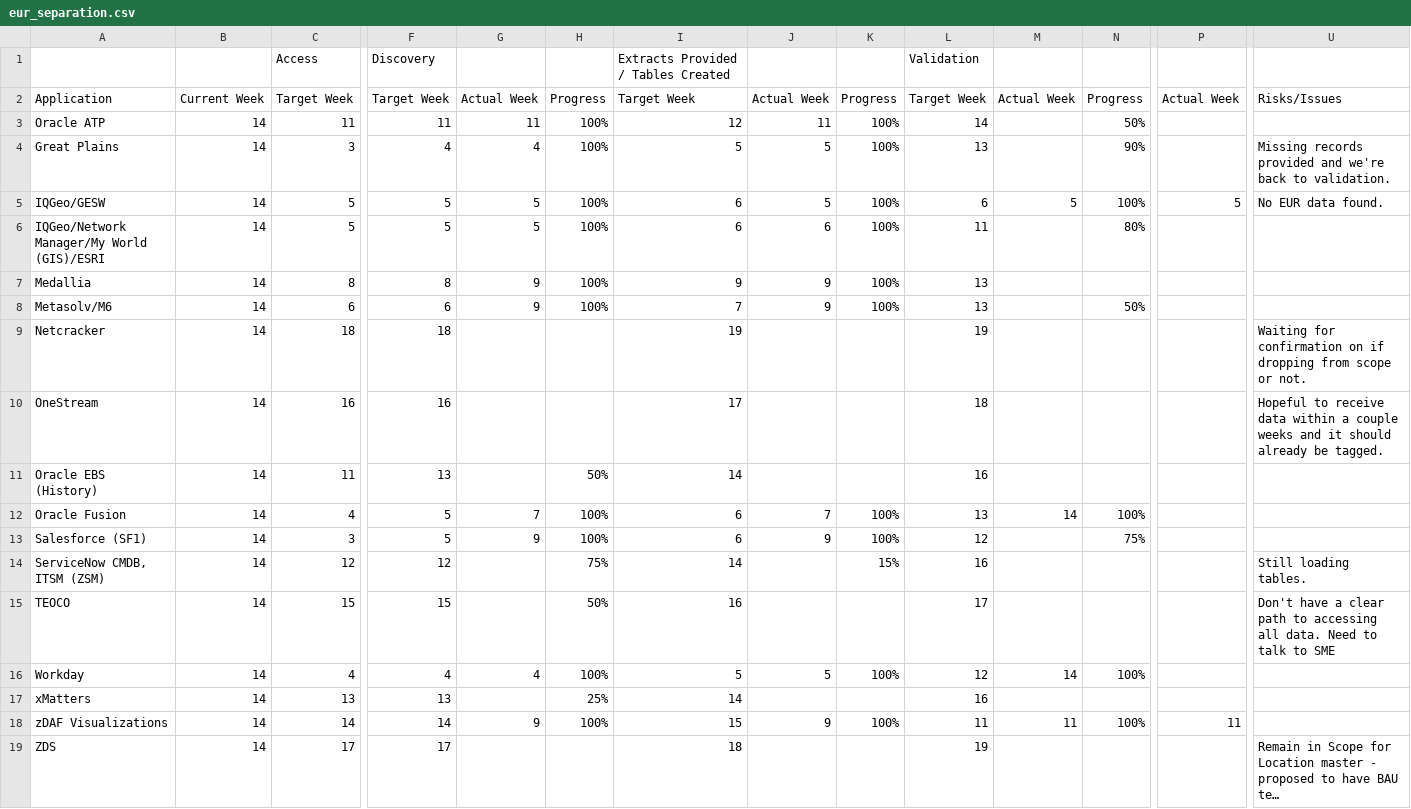
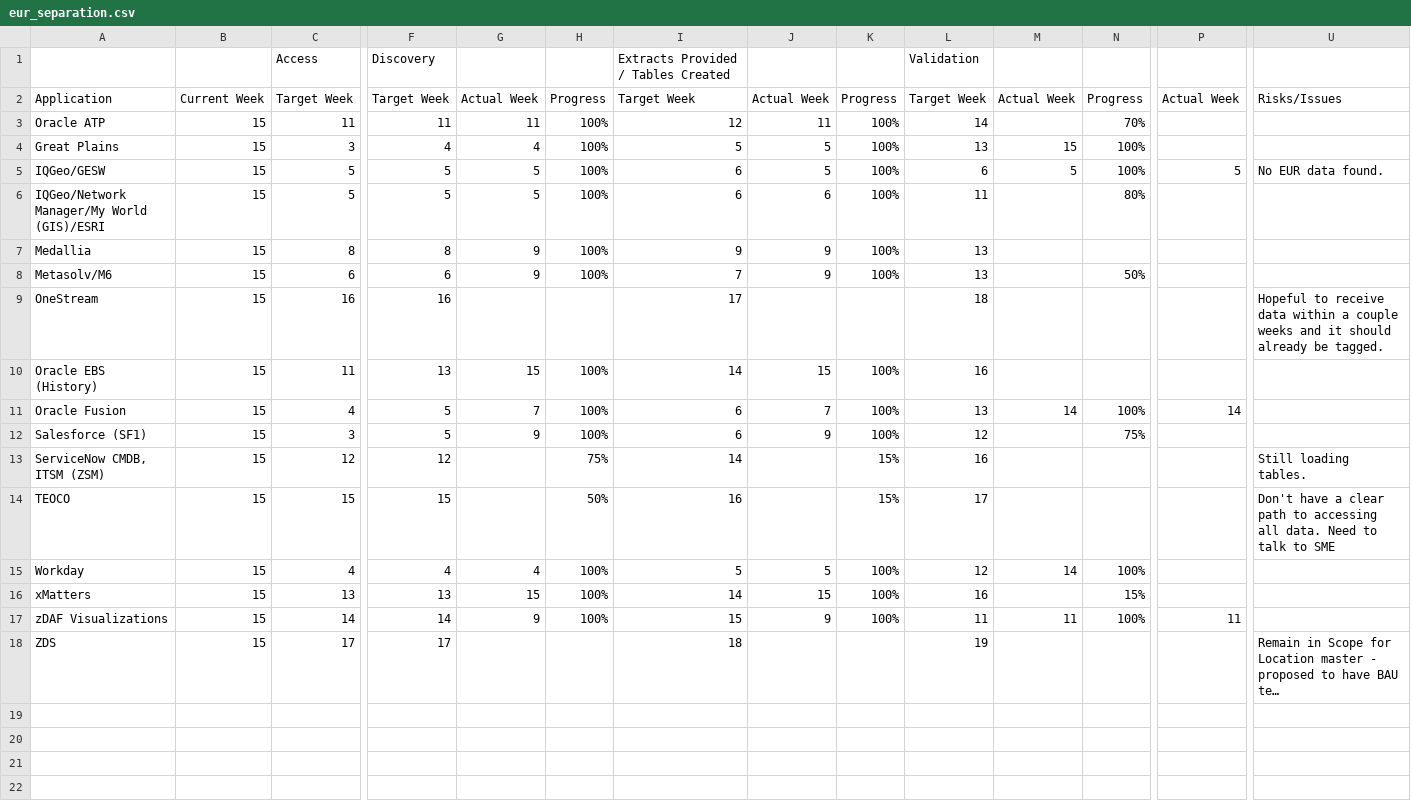
Before and after one commit to Das42/eur_progress_tracking, a CSV file: eur_separation.csv, drawn as a sheet; only a part is shown, gaps mark what is left out; long unchanged cells end in …; removed rows and columns are numbered as before the commit, all else as after; rows hold the shown columns only; the diff names each change by its address in the sheet, - before the commit and + after, or states it on an @@ line.

Commit message:
Add files via upload

```diff
--- a/eur_separation.csv
+++ b/eur_separation.csv
-B3:B8: 14
+B3:B8: 15
-N3: 50%
+N3: 70%
-M4: (empty)
+M4: 15
-N4: 90%
+N4: 100%
-U4: Missing records provided and we're back to validation.
+U4: (empty)
-row 9: Netcracker | 14 | 18 | 18 |  |  | 19 |  |  | 19 |  |  |  | Waiting for confirmation on if dropping from scope or not.
-B9:B18: 14
+B9:B18: 15
-G10: (empty)
+G10: 15
-H10: 50%
+H10: 100%
-J10: (empty)
+J10: 15
-K10: (empty)
+K10: 100%
-P11: (empty)
+P11: 14
-K14: (empty)
+K14: 15%
-G16: (empty)
+G16: 15
-H16: 25%
+H16: 100%
-J16: (empty)
+J16: 15
-K16: (empty)
+K16: 100%
-N16: (empty)
+N16: 15%
```
